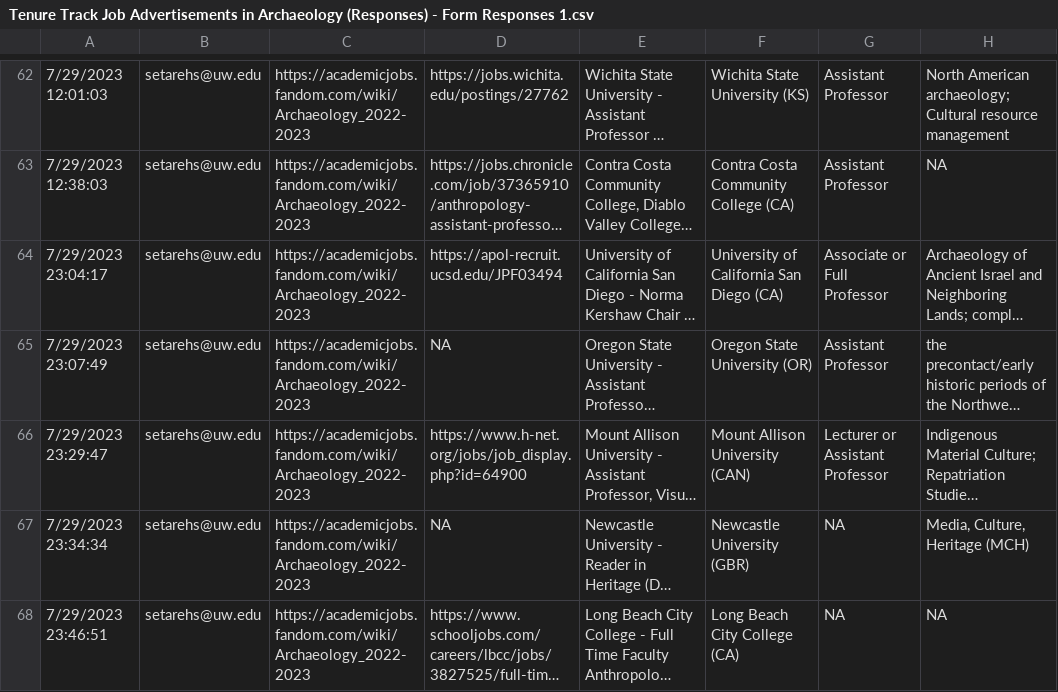
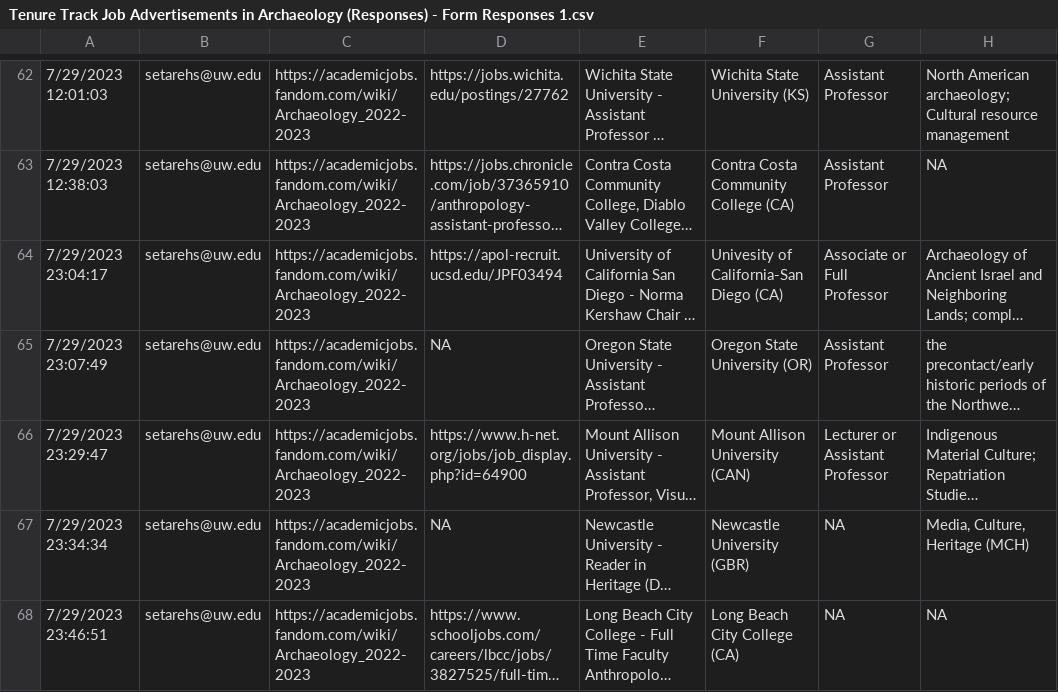
Before and after one commit to benmarwick/archyjobads, a CSV file: analysis/data/raw_data/Tenure Track Job Advertisements in Archaeology (Responses) - Form Responses 1.csv, drawn as a sheet; only a part is shown, gaps mark what is left out; long unchanged cells end in …; the diff covers the shown part only; the diff names each change by its address in the sheet, - before the commit and + after, or states it on an @@ line.

Commit message:
notes on joining the Carnegie university names with our university names

```diff
--- a/analysis/data/raw_data/Tenure Track Job Advertisements in Archaeology (Responses) - Form Responses 1.csv
+++ b/analysis/data/raw_data/Tenure Track Job Advertisements in Archaeology (Responses) - Form Responses 1.csv
-F64: University of California San Diego (CA)
+F64: Univesity of California-San Diego (CA)
```
Also changed, not shown: 43 edited cells elsewhere in this file, 7 other files.
